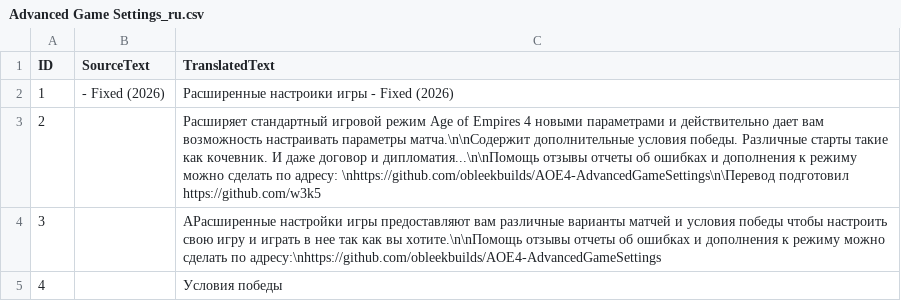
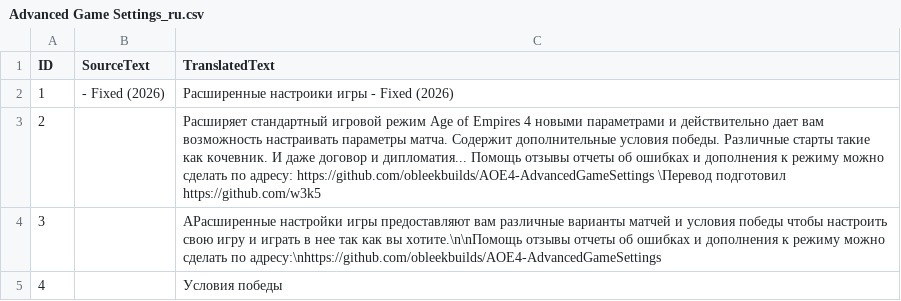
Before and after one commit to obleekbuilds/AOE4-AdvancedGameSettings, a CSV file: assets/locdb/Advanced Game Settings_ru.csv, drawn as a sheet; only a part is shown.

```diff
--- a/assets/locdb/Advanced Game Settings_ru.csv
+++ b/assets/locdb/Advanced Game Settings_ru.csv
@@ -2,3 +2,3 @@
 1, - Fixed (2026),Расширенные настроики игры - Fixed (2026)
-2,,Расширяет стандартный игровой режим Age of Empires 4 новыми параметрами и действительно дает вам возможность настраивать параметры матча.\n\nСодержит дополнительные условия победы. Различные старты такие как кочевник. И даже договор и дипломатия...\n\nПомощь отзывы отчеты об ошибках и дополнения к режиму можно сделать по адресу: \nhttps://github.com/obleekbuilds/AOE4-AdvancedGameSettings\n\Перевод подготовил https://github.com/w3k5
+2,,Расширяет стандартный игровой режим Age of Empires 4 новыми параметрами и действительно дает вам возможность настраивать параметры матча. Содержит дополнительные условия победы. Различные старты такие как кочевник. И даже договор и дипломатия... Помощь отзывы отчеты об ошибках и дополнения к режиму можно сделать по адресу: https://github.com/obleekbuilds/AOE4-AdvancedGameSettings \Перевод подготовил https://github.com/w3k5
 3,,AРасширенные настройки игры предоставляют вам различные варианты матчей и условия победы чтобы настроить свою игру и играть в нее так как вы хотите.\n\nПомощь отзывы отчеты об ошибках и дополнения к режиму можно сделать по адресу:\nhttps://github.com/obleekbuilds/AOE4-AdvancedGameSettings
```
Also changed, not shown: assets/locdb/Advanced Game Settings_en.csv, assets/locdb/Advanced Game Settings_fr.csv, 5 other files.
